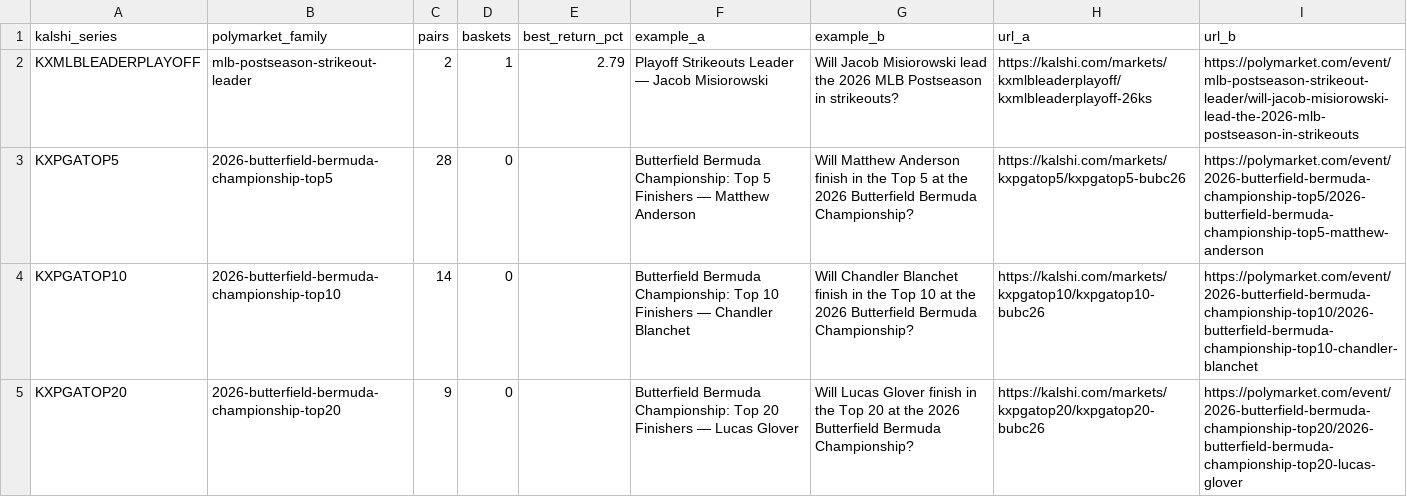
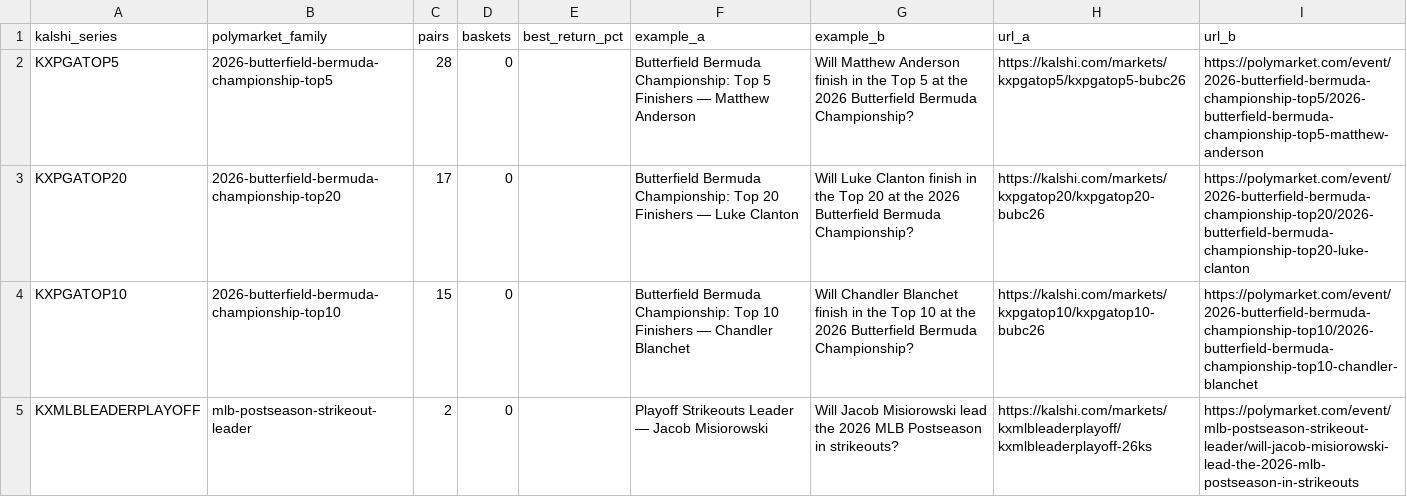
Before and after one commit to pjmerica/pred-arbitrage, a CSV file: data/processed/series_review.csv, drawn as a sheet.

```diff
--- a/data/processed/series_review.csv
+++ b/data/processed/series_review.csv
@@ -1,5 +1,5 @@
 kalshi_series,polymarket_family,pairs,baskets,best_return_pct,example_a,example_b,url_a,url_b
-KXMLBLEADERPLAYOFF,mlb-postseason-strikeout-leader,2,1,2.79,Playoff Strikeouts Leader — Jacob Misiorowski,Will Jacob Misiorowski lead the 2026 MLB Postseason in strikeouts?,https://kalshi.com/markets/kxmlbleaderplayoff/kxmlbleaderplayoff-26ks,https://polymarket.com/event/mlb-postseason-strikeout-leader/will-jacob-misiorowski-lead-the-2026-mlb-postseason-in-strikeouts
 KXPGATOP5,2026-butterfield-bermuda-championship-top5,28,0,,Butterfield Bermuda Championship: Top 5 Finishers — Matthew Anderson,Will Matthew Anderson finish in the Top 5 at the 2026 Butterfield Bermuda Championship?,https://kalshi.com/markets/kxpgatop5/kxpgatop5-bubc26,https://polymarket.com/event/2026-butterfield-bermuda-championship-top5/2026-butterfield-bermuda-championship-top5-matthew-anderson
-KXPGATOP10,2026-butterfield-bermuda-championship-top10,14,0,,Butterfield Bermuda Championship: Top 10 Finishers — Chandler Blanchet,Will Chandler Blanchet finish in the Top 10 at the 2026 Butterfield Bermuda Championship?,https://kalshi.com/markets/kxpgatop10/kxpgatop10-bubc26,https://polymarket.com/event/2026-butterfield-bermuda-championship-top10/2026-butterfield-bermuda-championship-top10-chandler-blanchet
-KXPGATOP20,2026-butterfield-bermuda-championship-top20,9,0,,Butterfield Bermuda Championship: Top 20 Finishers — Lucas Glover,Will Lucas Glover finish in the Top 20 at the 2026 Butterfield Bermuda Championship?,https://kalshi.com/markets/kxpgatop20/kxpgatop20-bubc26,https://polymarket.com/event/2026-butterfield-bermuda-championship-top20/2026-butterfield-bermuda-championship-top20-lucas-glover
+KXPGATOP20,2026-butterfield-bermuda-championship-top20,17,0,,Butterfield Bermuda Championship: Top 20 Finishers — Luke Clanton,Will Luke Clanton finish in the Top 20 at the 2026 Butterfield Bermuda Championship?,https://kalshi.com/markets/kxpgatop20/kxpgatop20-bubc26,https://polymarket.com/event/2026-butterfield-bermuda-championship-top20/2026-butterfield-bermuda-championship-top20-luke-clanton
+KXPGATOP10,2026-butterfield-bermuda-championship-top10,15,0,,Butterfield Bermuda Championship: Top 10 Finishers — Chandler Blanchet,Will Chandler Blanchet finish in the Top 10 at the 2026 Butterfield Bermuda Championship?,https://kalshi.com/markets/kxpgatop10/kxpgatop10-bubc26,https://polymarket.com/event/2026-butterfield-bermuda-championship-top10/2026-butterfield-bermuda-championship-top10-chandler-blanchet
+KXMLBLEADERPLAYOFF,mlb-postseason-strikeout-leader,2,0,,Playoff Strikeouts Leader — Jacob Misiorowski,Will Jacob Misiorowski lead the 2026 MLB Postseason in strikeouts?,https://kalshi.com/markets/kxmlbleaderplayoff/kxmlbleaderplayoff-26ks,https://polymarket.com/event/mlb-postseason-strikeout-leader/will-jacob-misiorowski-lead-the-2026-mlb-postseason-in-strikeouts
```
Also changed, not shown: data/raw/predictit_markets.csv, 2 other files.
